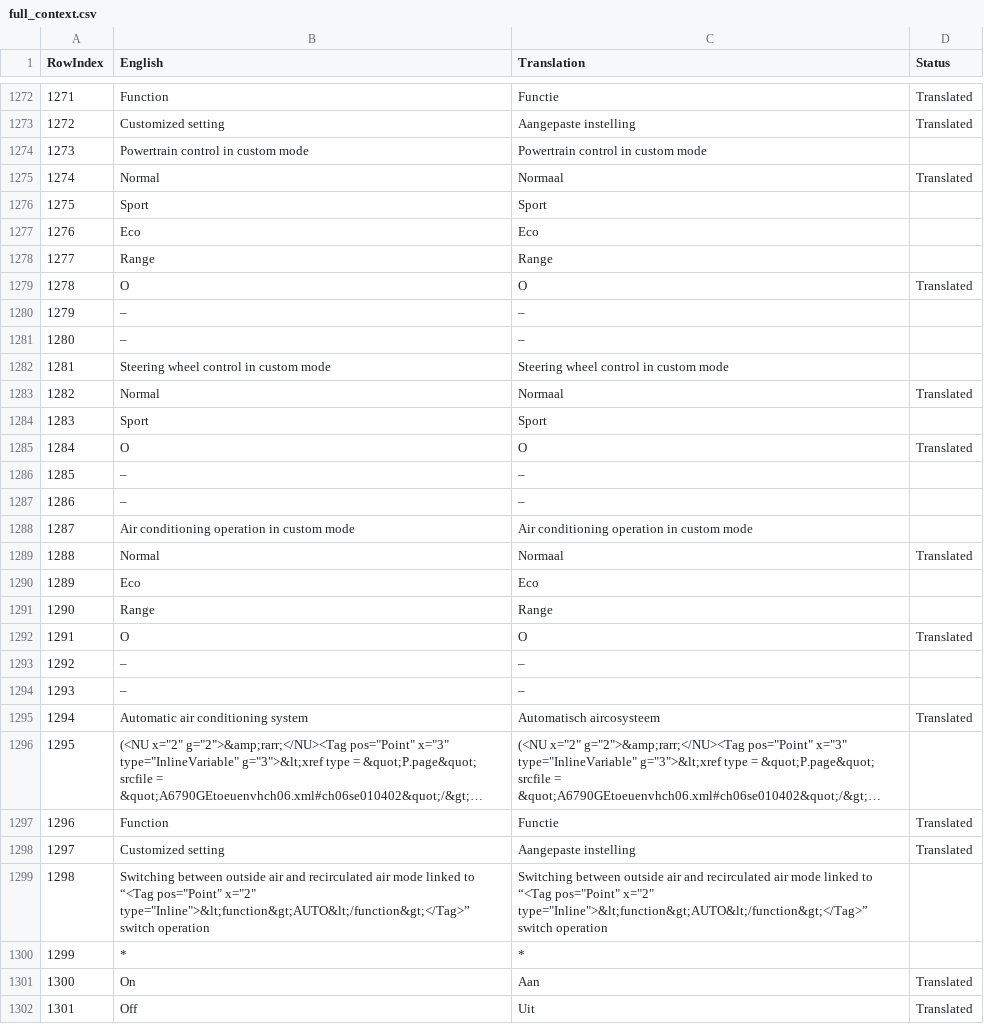
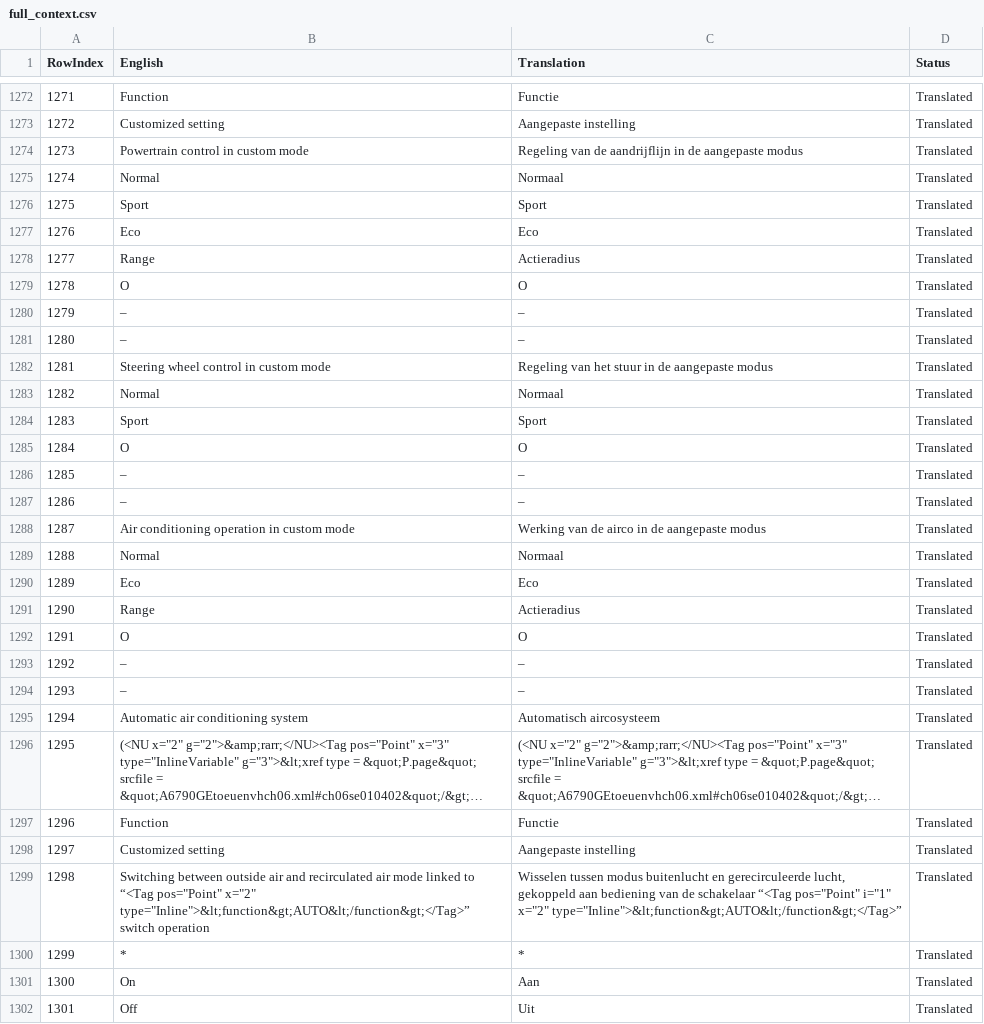
Before and after one commit to fdefoglio/Solterra, a CSV file: full_context.csv, drawn as a sheet; only a part is shown, gaps mark what is left out; long unchanged cells end in …; the diff covers the shown part only; the diff names each change by its address in the sheet, - before the commit and + after, or states it on an @@ line.

Commit message:
Update full_context.csv

```diff
--- a/full_context.csv
+++ b/full_context.csv
-C1274 (Translation): Powertrain control in custom mode
+C1274 (Translation): Regeling van de aandrijflijn in de aangepaste modus
-D1274 (Status): (empty)
+D1274 (Status): Translated
-D1276:D1278 (Status): (empty)
+D1276:D1278 (Status): Translated
-C1278 (Translation): Range
+C1278 (Translation): Actieradius
-D1280:D1282 (Status): (empty)
+D1280:D1282 (Status): Translated
-C1282 (Translation): Steering wheel control in custom mode
+C1282 (Translation): Regeling van het stuur in de aangepaste modus
-D1284 (Status): (empty)
+D1284 (Status): Translated
-D1286:D1288 (Status): (empty)
+D1286:D1288 (Status): Translated
-C1288 (Translation): Air conditioning operation in custom mode
+C1288 (Translation): Werking van de airco in de aangepaste modus
-D1290:D1291 (Status): (empty)
+D1290:D1291 (Status): Translated
-C1291 (Translation): Range
+C1291 (Translation): Actieradius
-D1293:D1294 (Status): (empty)
+D1293:D1294 (Status): Translated
-D1296 (Status): (empty)
+D1296 (Status): Translated
-C1299 (Translation): Switching between outside air and recirculated air mode linked to “<Tag pos="Point" x="2" type="Inline">&lt;function&gt;AUTO&lt;/function&gt;</Tag>” switch operation
+C1299 (Translation): Wisselen tussen modus buitenlucht en gerecirculeerde lucht, gekoppeld aan bediening van de schakelaar “<Tag pos="Point" i="1" x="2" type="Inline">&lt;function&gt;AUTO&lt;/function&gt;</Tag>”
-D1299:D1300 (Status): (empty)
+D1299:D1300 (Status): Translated
```
Also changed, not shown: 55 edited cells elsewhere in this file.
